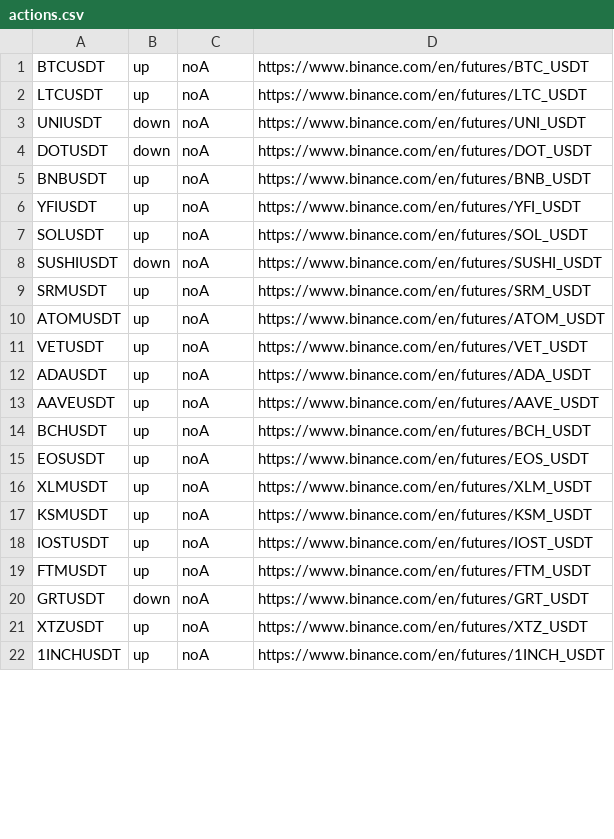
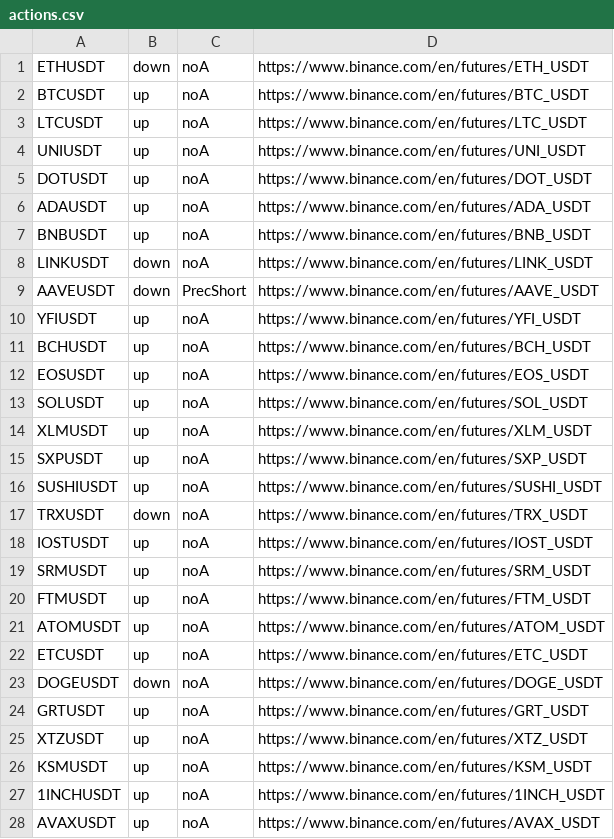
Before and after one commit to fabiobhl/daytrading, a CSV file: live_data/actions.csv, drawn as a sheet; only a part is shown; the diff covers the shown part only.

```diff
--- a/live_data/actions.csv
+++ b/live_data/actions.csv
@@ -1,22 +1,28 @@
+ETHUSDT,down,noA,https://www.binance.com/en/futures/ETH_USDT
 BTCUSDT,up,noA,https://www.binance.com/en/futures/BTC_USDT
 LTCUSDT,up,noA,https://www.binance.com/en/futures/LTC_USDT
-UNIUSDT,down,noA,https://www.binance.com/en/futures/UNI_USDT
-DOTUSDT,down,noA,https://www.binance.com/en/futures/DOT_USDT
+UNIUSDT,up,noA,https://www.binance.com/en/futures/UNI_USDT
+DOTUSDT,up,noA,https://www.binance.com/en/futures/DOT_USDT
+ADAUSDT,up,noA,https://www.binance.com/en/futures/ADA_USDT
 BNBUSDT,up,noA,https://www.binance.com/en/futures/BNB_USDT
+LINKUSDT,down,noA,https://www.binance.com/en/futures/LINK_USDT
+AAVEUSDT,down,PrecShort,https://www.binance.com/en/futures/AAVE_USDT
 YFIUSDT,up,noA,https://www.binance.com/en/futures/YFI_USDT
-SOLUSDT,up,noA,https://www.binance.com/en/futures/SOL_USDT
-SUSHIUSDT,down,noA,https://www.binance.com/en/futures/SUSHI_USDT
-SRMUSDT,up,noA,https://www.binance.com/en/futures/SRM_USDT
-ATOMUSDT,up,noA,https://www.binance.com/en/futures/ATOM_USDT
-VETUSDT,up,noA,https://www.binance.com/en/futures/VET_USDT
-ADAUSDT,up,noA,https://www.binance.com/en/futures/ADA_USDT
-AAVEUSDT,up,noA,https://www.binance.com/en/futures/AAVE_USDT
 BCHUSDT,up,noA,https://www.binance.com/en/futures/BCH_USDT
 EOSUSDT,up,noA,https://www.binance.com/en/futures/EOS_USDT
+SOLUSDT,up,noA,https://www.binance.com/en/futures/SOL_USDT
 XLMUSDT,up,noA,https://www.binance.com/en/futures/XLM_USDT
+SXPUSDT,up,noA,https://www.binance.com/en/futures/SXP_USDT
+SUSHIUSDT,up,noA,https://www.binance.com/en/futures/SUSHI_USDT
+TRXUSDT,down,noA,https://www.binance.com/en/futures/TRX_USDT
+IOSTUSDT,up,noA,https://www.binance.com/en/futures/IOST_USDT
+SRMUSDT,up,noA,https://www.binance.com/en/futures/SRM_USDT
+FTMUSDT,up,noA,https://www.binance.com/en/futures/FTM_USDT
+ATOMUSDT,up,noA,https://www.binance.com/en/futures/ATOM_USDT
+ETCUSDT,up,noA,https://www.binance.com/en/futures/ETC_USDT
+DOGEUSDT,down,noA,https://www.binance.com/en/futures/DOGE_USDT
+GRTUSDT,up,noA,https://www.binance.com/en/futures/GRT_USDT
+XTZUSDT,up,noA,https://www.binance.com/en/futures/XTZ_USDT
 KSMUSDT,up,noA,https://www.binance.com/en/futures/KSM_USDT
-IOSTUSDT,up,noA,https://www.binance.com/en/futures/IOST_USDT
-FTMUSDT,up,noA,https://www.binance.com/en/futures/FTM_USDT
-GRTUSDT,down,noA,https://www.binance.com/en/futures/GRT_USDT
-XTZUSDT,up,noA,https://www.binance.com/en/futures/XTZ_USDT
 1INCHUSDT,up,noA,https://www.binance.com/en/futures/1INCH_USDT
+AVAXUSDT,up,noA,https://www.binance.com/en/futures/AVAX_USDT
```
Also changed, not shown: 3 edited cells elsewhere in this file, 3 other files.
